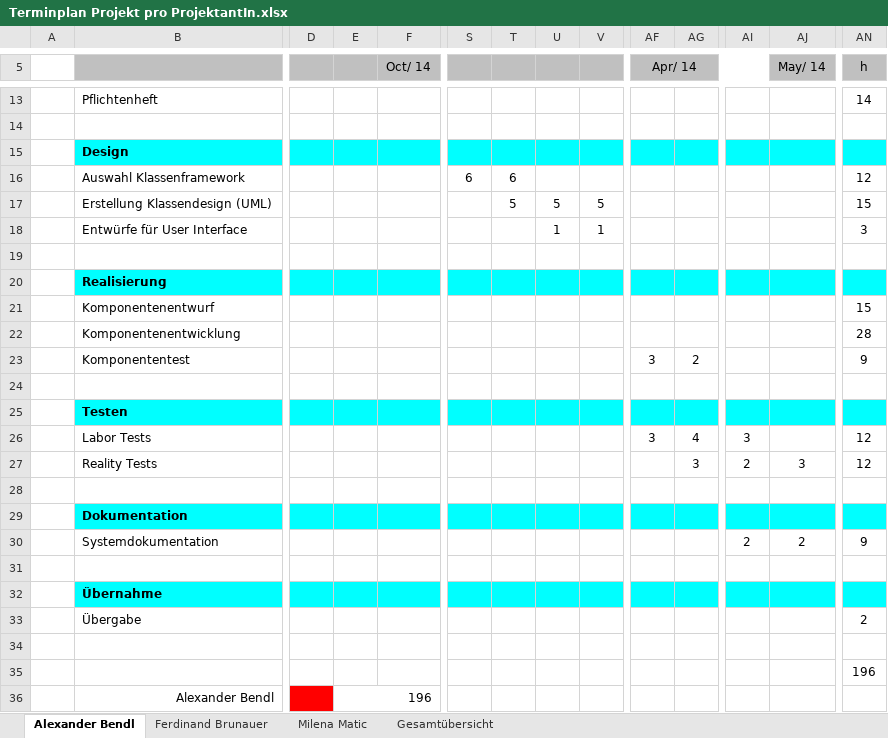
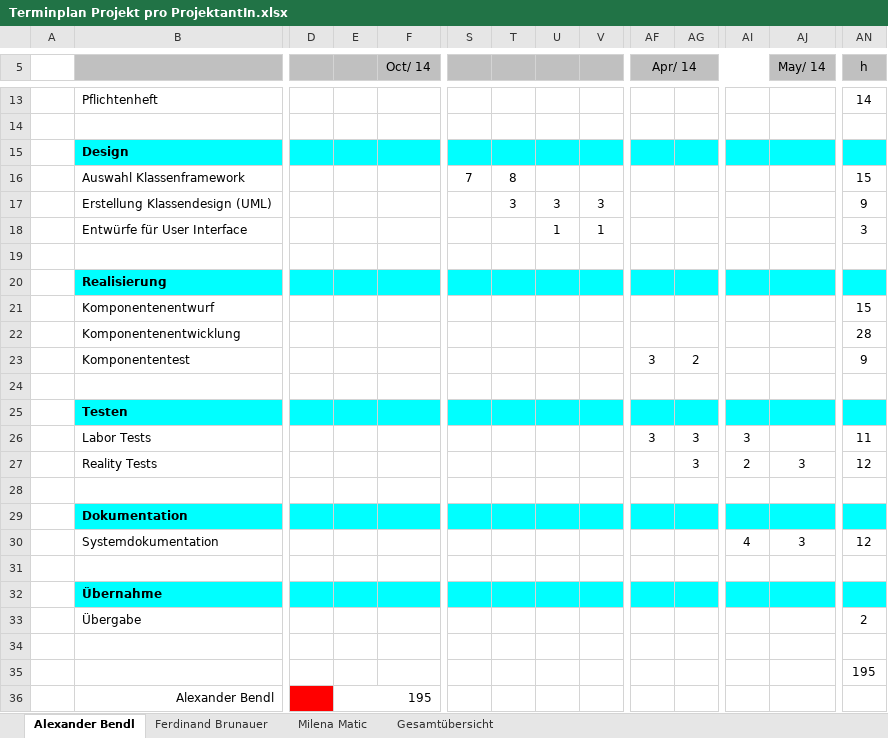
Before and after one commit to FerdinandBrunauer/Diplomarbeit, an Excel workbook: Einreichung/Terminplan Projekt pro ProjektantIn.xlsx, sheet Alexander Bendl, drawn as a sheet; only a part is shown, gaps mark what is left out; values as stored, in another font and other column widths than the file's, no borders; charts and pictures and conditional formats not drawn; removed rows and columns are numbered as before the commit, all else as after; rows hold the shown columns only; the diff names each change by its address in the sheet, - before the commit and + after, or states it on an @@ line.

```diff
--- a/Einreichung/Terminplan Projekt pro ProjektantIn.xlsx (sheet Alexander Bendl)
+++ b/Einreichung/Terminplan Projekt pro ProjektantIn.xlsx (sheet Alexander Bendl)
-row 16:  | Auswahl Klassenframework |  |  |  | 6 | 6 |  |  |  |  |  |  | 12
-row 17:  | Erstellung Klassendesign (UML) |  |  |  |  | 5 | 5 | 5 |  |  |  |  | 15
+row 16:  | Auswahl Klassenframework |  |  |  | 7 | 8 |  |  |  |  |  |  | 15
+row 17:  | Erstellung Klassendesign (UML) |  |  |  |  | 3 | 3 | 3 |  |  |  |  | 9
-AG26: 4
+AG26: 3
-AN26 (h): 12
+AN26 (h): 11
-AI30: 2
+AI30: 4
-AJ30 (May/ 14): 2
+AJ30 (May/ 14): 3
-AN30 (h): 9
+AN30 (h): 12
-AN35 (h): 196
+AN35 (h): 195
-E36: 196
+E36: 195
```
Also changed, not shown: sheet Gesamtübersicht, sheet Milena Matic, sheet Ferdinand Brunauer.
